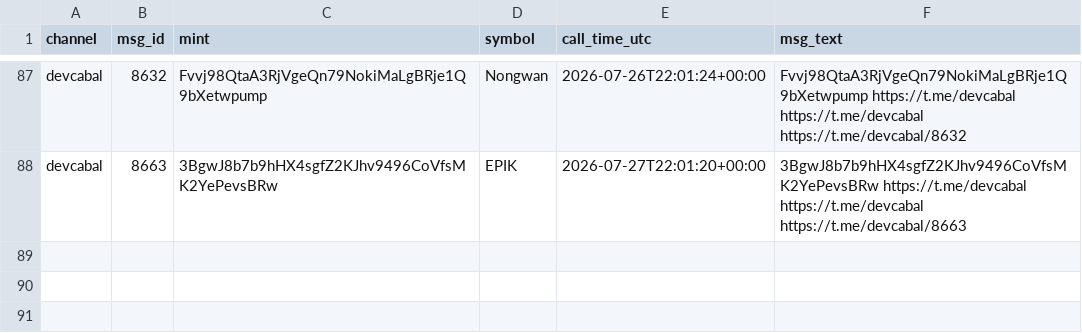
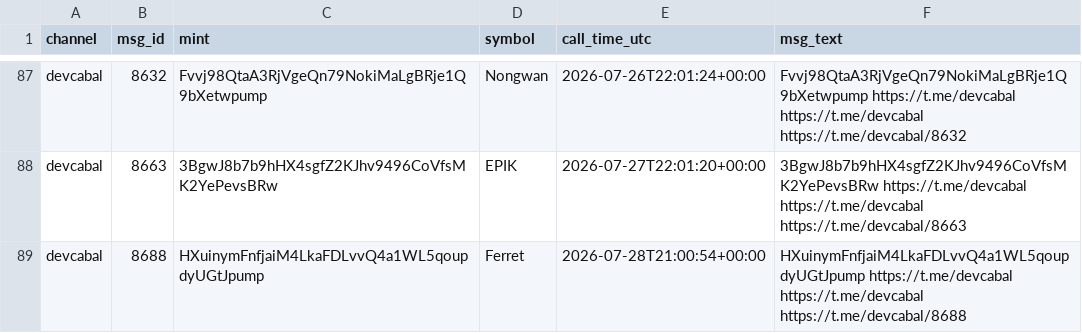
Before and after one commit to nikolan17/pumpfun-call-analyzer, a CSV file: calls_detected.csv, drawn as a sheet; only a part is shown, gaps mark what is left out.

```diff
--- a/calls_detected.csv
+++ b/calls_detected.csv
@@ -88 +88,2 @@ devcabal,8632,Fvvj98QtaA3RjVgeQn79NokiMaLgBRje1Q9bXetwpump,Nongwan,2026-07-26T22
 devcabal,8663,3BgwJ8b7b9hHX4sgfZ2KJhv9496CoVfsMK2YePevsBRw,EPIK,2026-07-27T22:01:20+00:00,3BgwJ8b7b9hHX4sgfZ2KJhv9496CoVfsMK2YePevsBRw https://t.me/devcabal https://t.me/devcabal https://t.me/devcabal/8663
+devcabal,8688,HXuinymFnfjaiM4LkaFDLvvQ4a1WL5qoupdyUGtJpump,Ferret,2026-07-28T21:00:54+00:00,HXuinymFnfjaiM4LkaFDLvvQ4a1WL5qoupdyUGtJpump https://t.me/devcabal https://t.me/devcabal https://t.me/devcabal/8688
```
Also changed, not shown: calls_analysis.csv, 1 other file.
